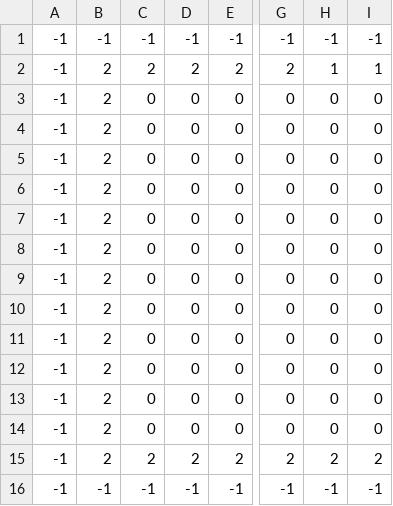
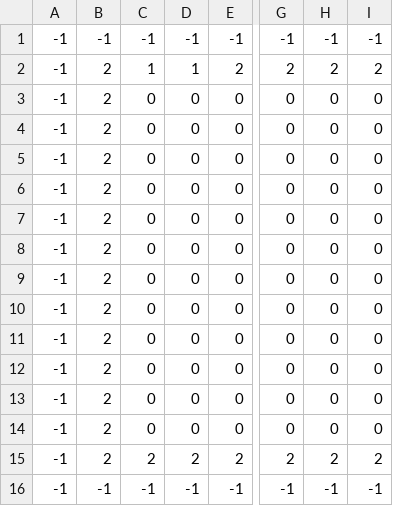
Before and after one commit to liz-canepari/Skittle_Donorz, a CSV file: levels/test_level_1.csv, drawn as a sheet; only a part is shown, gaps mark what is left out; the diff names each change by its address in the sheet, - before the commit and + after, or states it on an @@ line.

```diff
--- a/levels/test_level_1.csv
+++ b/levels/test_level_1.csv
-C2: 2
+C2: 1
-D2: 2
+D2: 1
-H2: 1
+H2: 2
-I2: 1
+I2: 2
```
Also changed, not shown: 6 other files.
